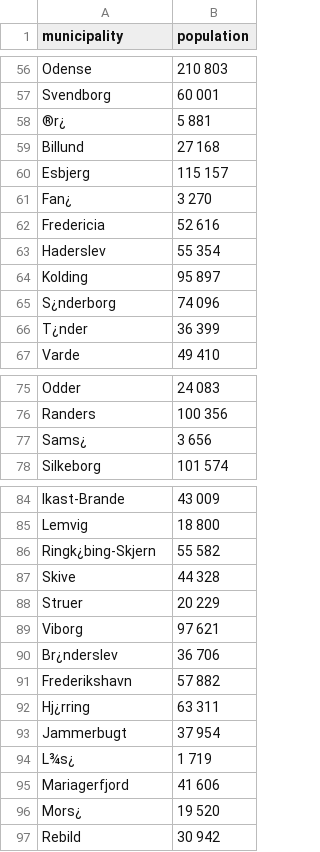
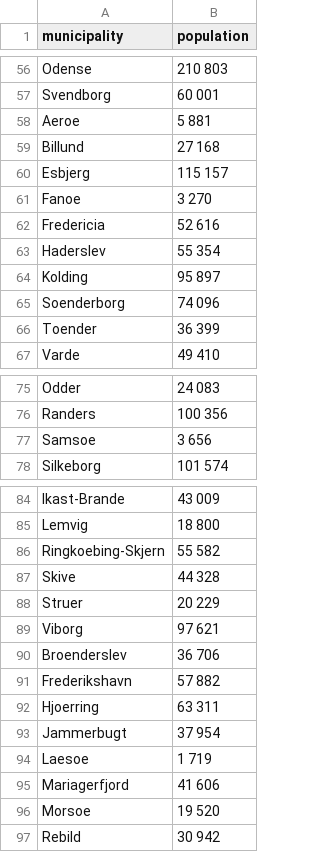
Before and after one commit to MatildaSif/SpatialProject_Legepladser, a CSV file: data/population.csv, drawn as a sheet; only a part is shown, gaps mark what is left out; the diff covers the shown part only; the diff names each change by its address in the sheet, - before the commit and + after, or states it on an @@ line.

```diff
--- a/data/population.csv
+++ b/data/population.csv
-A58 (municipality): ®r¿
+A58 (municipality): Aeroe
-A61 (municipality): Fan¿
+A61 (municipality): Fanoe
-A65 (municipality): S¿nderborg
+A65 (municipality): Soenderborg
-A66 (municipality): T¿nder
+A66 (municipality): Toender
-A77 (municipality): Sams¿
+A77 (municipality): Samsoe
-A86 (municipality): Ringk¿bing-Skjern
+A86 (municipality): Ringkoebing-Skjern
-A90 (municipality): Br¿nderslev
+A90 (municipality): Broenderslev
-A92 (municipality): Hj¿rring
+A92 (municipality): Hjoerring
-A94 (municipality): L¾s¿
+A94 (municipality): Laesoe
-A96 (municipality): Mors¿
+A96 (municipality): Morsoe
```
Also changed, not shown: 20 edited cells elsewhere in this file.
